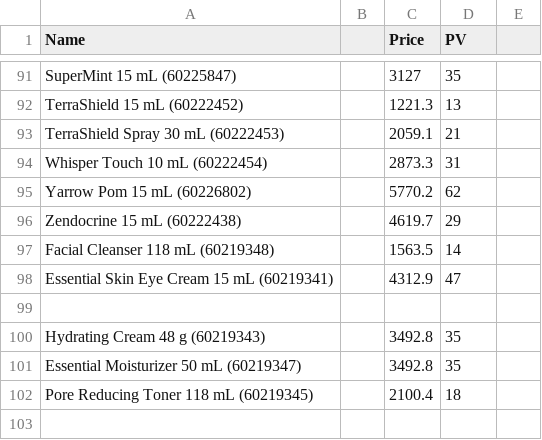
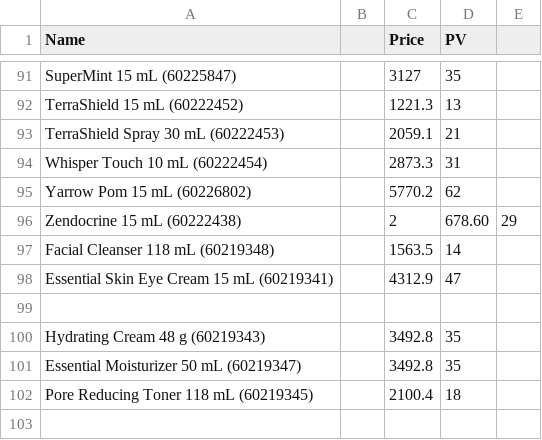
Before and after one commit to petervero-droid/VeroTERRA, a CSV file: sample_products.csv, drawn as a sheet; only a part is shown, gaps mark what is left out.

Commit message:
Restore product entries in sample_products.csv
Restored product entries in sample_products.csv after removal.

```diff
--- a/sample_products.csv
+++ b/sample_products.csv
@@ -95,3 +95,3 @@ Whisper Touch 10 mL (60222454),,2873.3,31
 Yarrow Pom 15 mL (60226802),,5770.2,62
-Zendocrine 15 mL (60222438),,4619.7,29
+Zendocrine 15 mL (60222438),,2,678.60,29
 Facial Cleanser 118 mL (60219348),,1563.5,14
```
